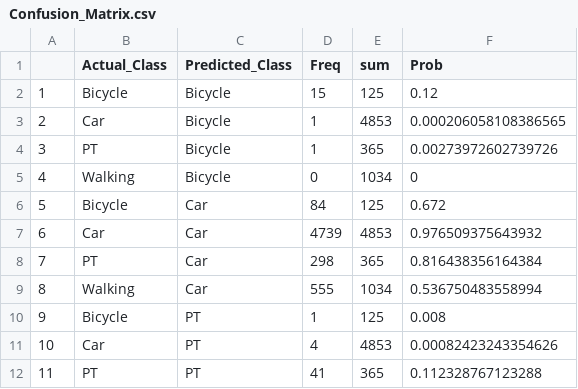
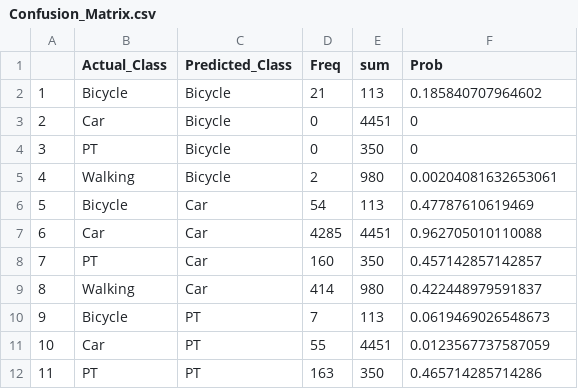
Before and after one commit to JosephJohnMonash/FYP, a CSV file: Confusion_Matrix.csv, drawn as a sheet; only a part is shown; the diff covers the shown part only.

Commit message:
Add files via upload

```diff
--- a/Confusion_Matrix.csv
+++ b/Confusion_Matrix.csv
@@ -1,12 +1,12 @@
 "","Actual_Class","Predicted_Class","Freq","sum","Prob"
-"1","Bicycle","Bicycle",15,125,0.12
-"2","Car","Bicycle",1,4853,0.000206058108386565
-"3","PT","Bicycle",1,365,0.00273972602739726
-"4","Walking","Bicycle",0,1034,0
-"5","Bicycle","Car",84,125,0.672
-"6","Car","Car",4739,4853,0.976509375643932
-"7","PT","Car",298,365,0.816438356164384
-"8","Walking","Car",555,1034,0.536750483558994
-"9","Bicycle","PT",1,125,0.008
-"10","Car","PT",4,4853,0.00082423243354626
-"11","PT","PT",41,365,0.112328767123288
+"1","Bicycle","Bicycle",21,113,0.185840707964602
+"2","Car","Bicycle",0,4451,0
+"3","PT","Bicycle",0,350,0
+"4","Walking","Bicycle",2,980,0.00204081632653061
+"5","Bicycle","Car",54,113,0.47787610619469
+"6","Car","Car",4285,4451,0.962705010110088
+"7","PT","Car",160,350,0.457142857142857
+"8","Walking","Car",414,980,0.422448979591837
+"9","Bicycle","PT",7,113,0.0619469026548673
+"10","Car","PT",55,4451,0.0123567737587059
+"11","PT","PT",163,350,0.465714285714286
```
Also changed, not shown: 15 edited cells elsewhere in this file.
